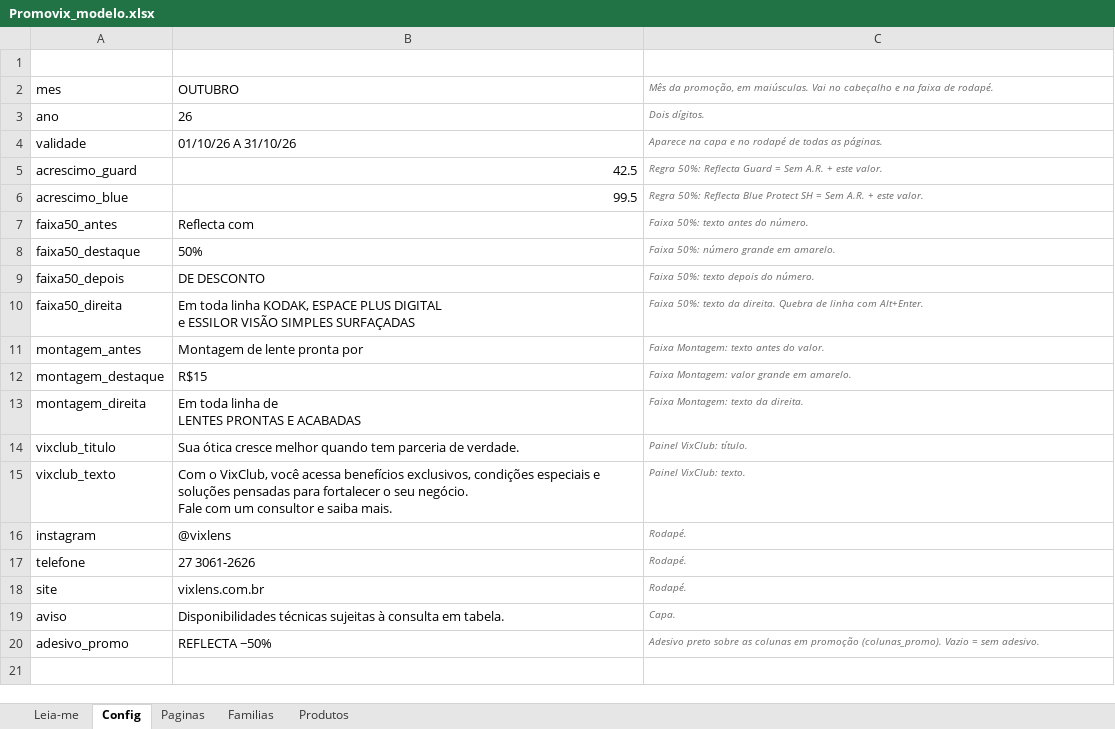
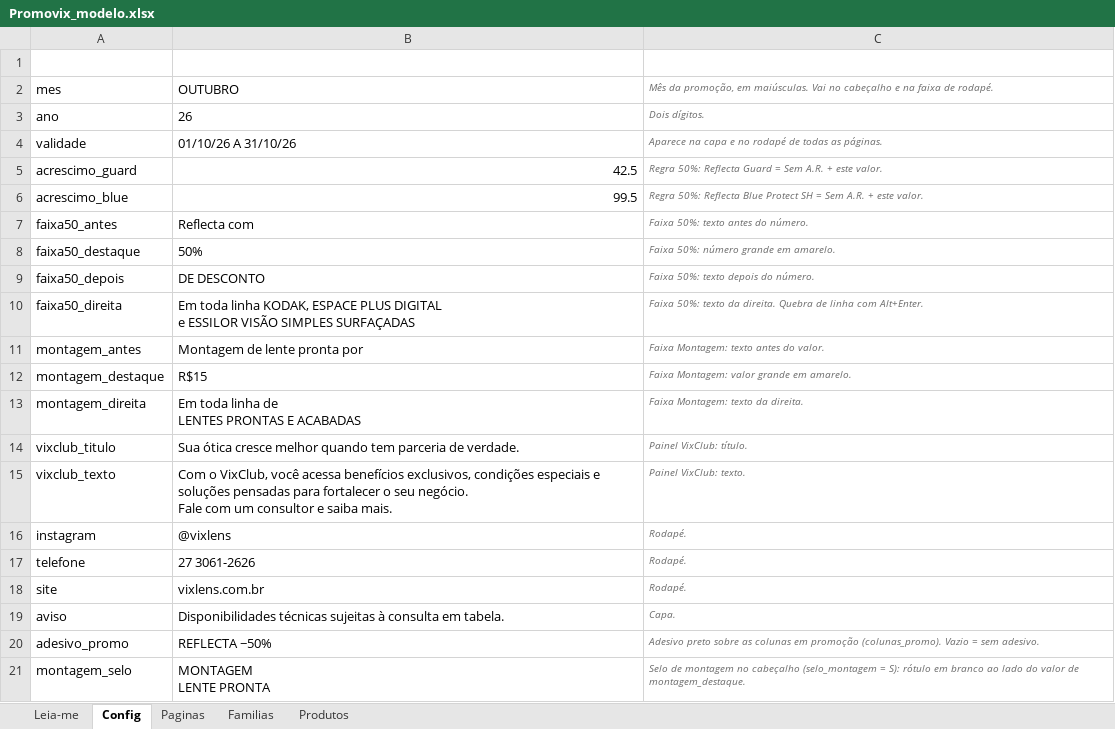
Before and after one commit to vixlenslab/vixlens-ds, an Excel workbook: plugins/vixlens-catalogo/skills/promovix/modelo/Promovix_modelo.xlsx, sheet Config, drawn as a sheet; values as stored, in another font and other column widths than the file's, no borders; ↵ is a line break in a cell; the diff names each change by its address in the sheet, - before the commit and + after, or states it on an @@ line.

```diff
--- a/plugins/vixlens-catalogo/skills/promovix/modelo/Promovix_modelo.xlsx (sheet Config)
+++ b/plugins/vixlens-catalogo/skills/promovix/modelo/Promovix_modelo.xlsx (sheet Config)
+row 21: montagem_selo | MONTAGEM ↵ LENTE PRONTA | Selo de montagem no cabeçalho (selo_montagem = S): rótulo em branco ao lado do valor de montagem_destaque.
```
Also changed, not shown: sheet Paginas, sheet Familias, sheet Leia-me, sheet Produtos, 5 other files.
